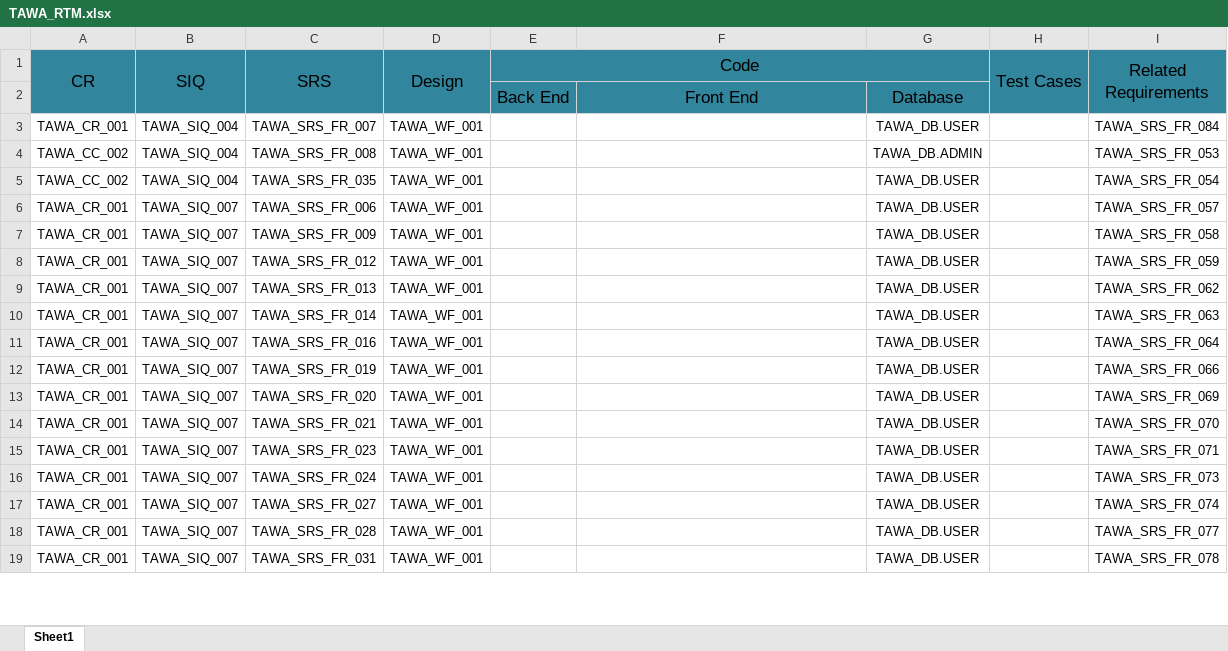
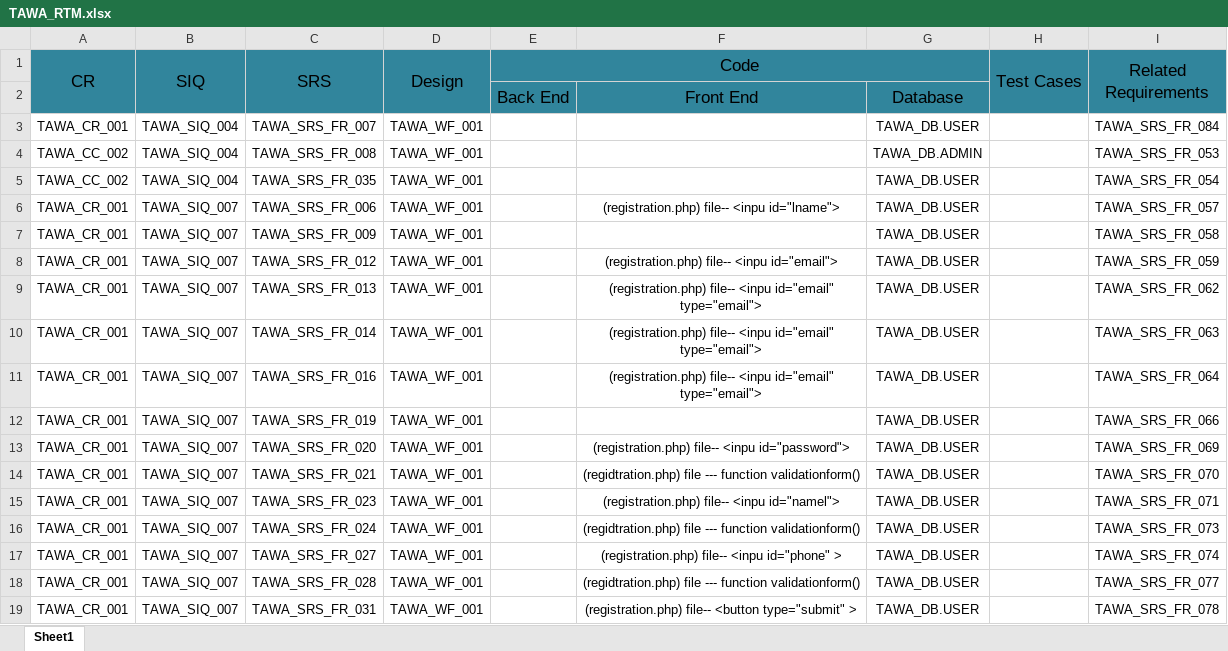
Before and after one commit to asmaahamdy250/Travel-Adviser-Web-Application, an Excel workbook: Requirements/Technical Requirements/Traceability Matrix/TAWA_RTM.xlsx, sheet Sheet1, drawn as a sheet; only a part is shown; values as stored, in another font and other column widths than the file's, no borders; the diff covers the shown part only; the diff names each change by its address in the sheet, - before the commit and + after, or states it on an @@ line.

Commit message:
updating

```diff
--- a/Requirements/Technical Requirements/Traceability Matrix/TAWA_RTM.xlsx (sheet Sheet1)
+++ b/Requirements/Technical Requirements/Traceability Matrix/TAWA_RTM.xlsx (sheet Sheet1)
-F6: (empty)
+F6: (registration.php) file-- <inpu id="lname">
-F8: (empty)
+F8: (registration.php) file-- <inpu id="email">
-F9:F11: (empty)
+F9:F11: (registration.php) file-- <inpu id="email" type="email">
-F13: (empty)
+F13: (registration.php) file-- <inpu id="password">
-F14: (empty)
+F14: (regidtration.php) file --- function validationform()
-F15: (empty)
+F15: (registration.php) file-- <inpu id="namel">
-F16: (empty)
+F16: (regidtration.php) file --- function validationform()
-F17: (empty)
+F17: (registration.php) file-- <inpu id="phone" >
-F18: (empty)
+F18: (regidtration.php) file --- function validationform()
-F19: (empty)
+F19: (registration.php) file-- <button type="submit" >
```
Also changed, not shown: 55 edited cells elsewhere in this sheet.
